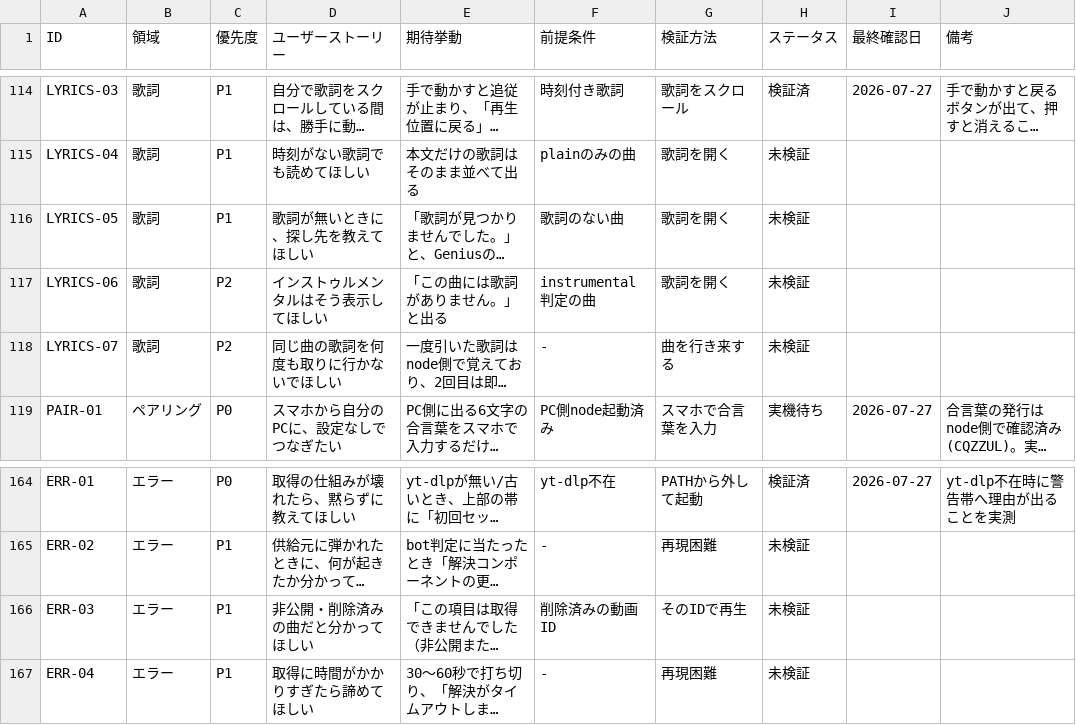
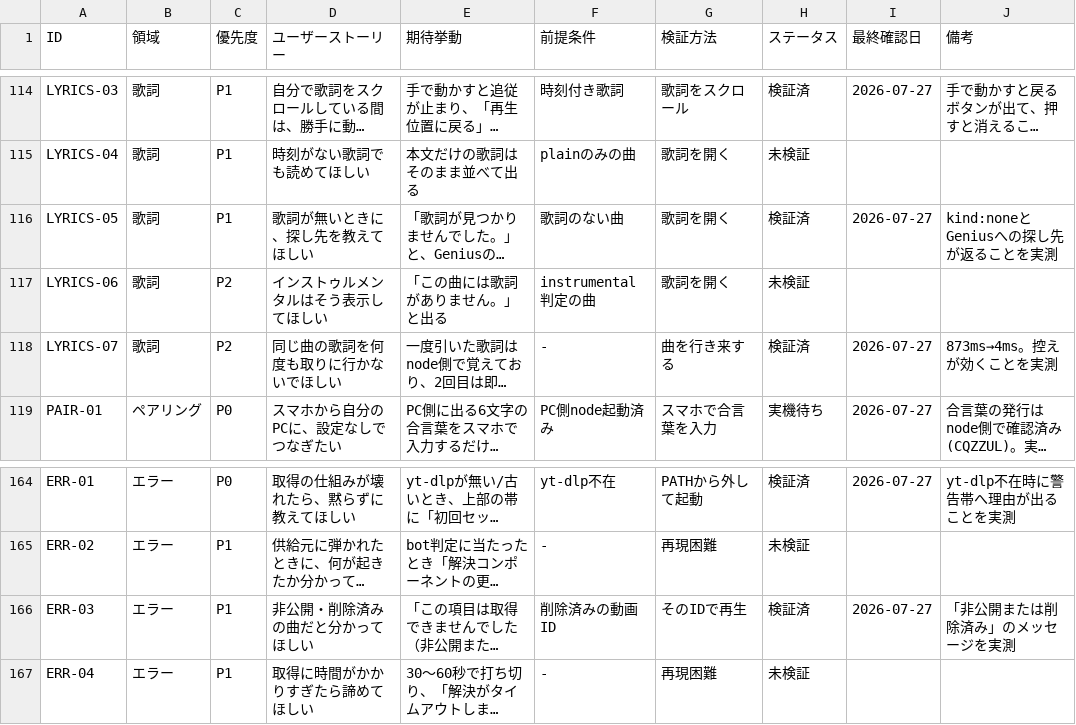
Before and after one commit to rinewav/sharetify, a CSV file: docs/user-stories.csv, drawn as a sheet; only a part is shown, gaps mark what is left out; long unchanged cells end in …; the diff covers the shown part only; the diff names each change by its address in the sheet, - before the commit and + after, or states it on an @@ line.

```diff
--- a/docs/user-stories.csv
+++ b/docs/user-stories.csv
-H116 (ステータス): 未検証
+H116 (ステータス): 検証済
-I116 (最終確認日): (empty)
+I116 (最終確認日): 2026-07-27
-J116 (備考): (empty)
+J116 (備考): kind:noneとGeniusへの探し先が返ることを実測
-H118 (ステータス): 未検証
+H118 (ステータス): 検証済
-I118 (最終確認日): (empty)
+I118 (最終確認日): 2026-07-27
-J118 (備考): (empty)
+J118 (備考): 873ms→4ms。控えが効くことを実測
-H166 (ステータス): 未検証
+H166 (ステータス): 検証済
-I166 (最終確認日): (empty)
+I166 (最終確認日): 2026-07-27
-J166 (備考): (empty)
+J166 (備考): 「非公開または削除済み」のメッセージを実測
```
Also changed, not shown: 39 edited cells elsewhere in this file, 8 other files.
